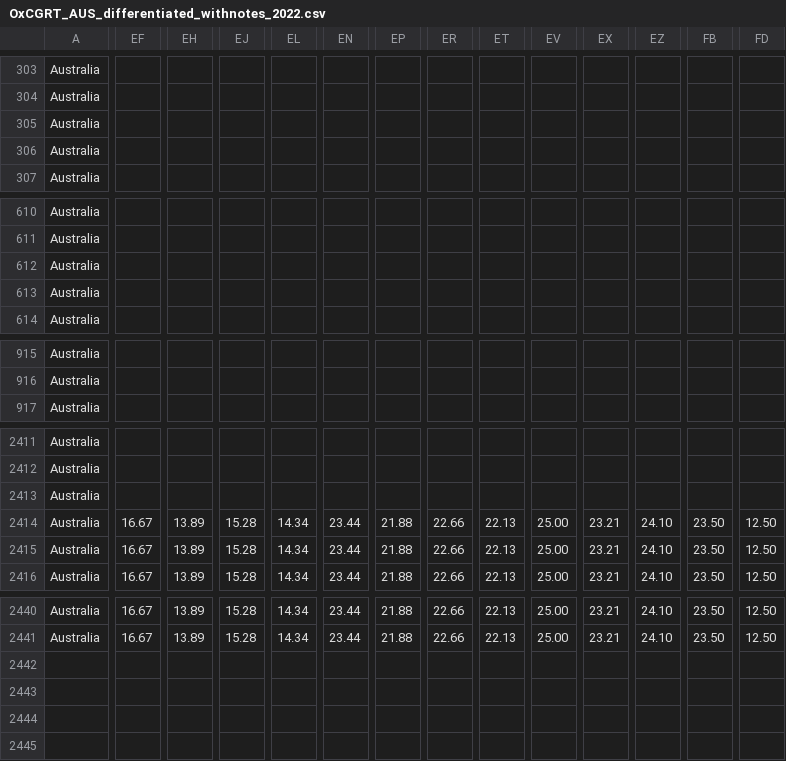
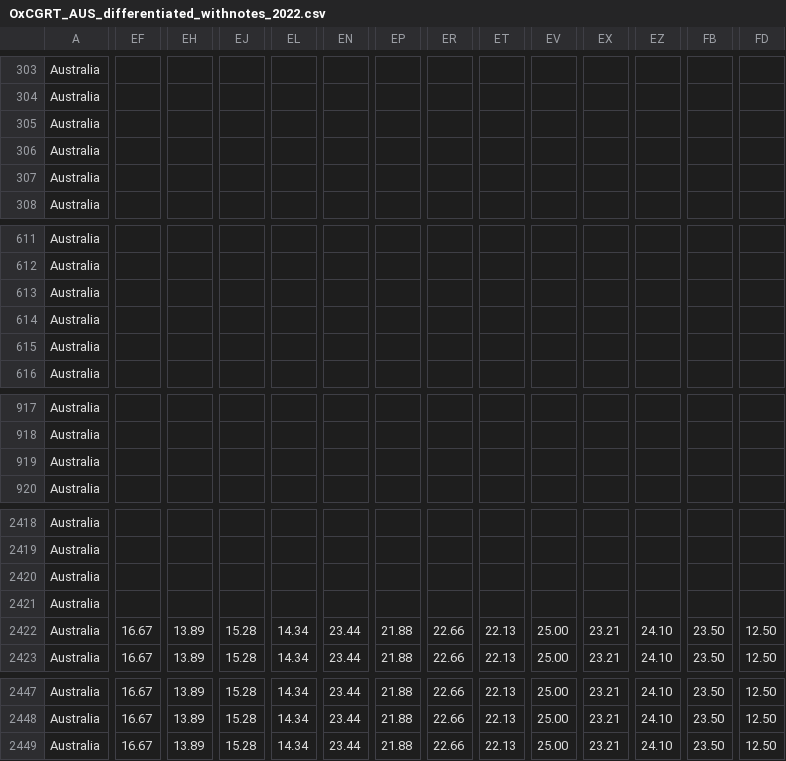
Before and after one commit to catmaiapt/covid-policy-tracker, a CSV file: data/Australia/OxCGRT_AUS_differentiated_withnotes_2022.csv, drawn as a sheet; only a part is shown, gaps mark what is left out; addresses are those after the commit; rows hold the shown columns only; the diff covers the shown part only; the diff names each change by its address in the sheet, - before the commit and + after, or states it on an @@ line.

```diff
--- a/data/Australia/OxCGRT_AUS_differentiated_withnotes_2022.csv
+++ b/data/Australia/OxCGRT_AUS_differentiated_withnotes_2022.csv
+row 307: Australia
+row 613: Australia
+row 919: Australia
-EF2421: 16.67
+EF2421: (empty)
-EH2421: 13.89
+EH2421: (empty)
-EJ2421: 15.28
+EJ2421: (empty)
-EL2421: 14.34
+EL2421: (empty)
-EN2421: 23.44
+EN2421: (empty)
-EP2421: 21.88
+EP2421: (empty)
-ER2421: 22.66
+ER2421: (empty)
-ET2421: 22.13
+ET2421: (empty)
-EV2421: 25.00
+EV2421: (empty)
-EX2421: 23.21
+EX2421: (empty)
-EZ2421: 24.10
+EZ2421: (empty)
-FB2421: 23.50
+FB2421: (empty)
-FD2421: 12.50
+FD2421: (empty)
+row 2449: Australia | 16.67 | 13.89 | 15.28 | 14.34 | 23.44 | 21.88 | 22.66 | 22.13 | 25.00 | 23.21 | 24.10 | 23.50 | 12.50
```
Also changed, not shown: 4 added rows elsewhere in this file, data/United Kingdom/OxCGRT_GBR_differentiated_withnotes_2022.csv, 12 other files.
